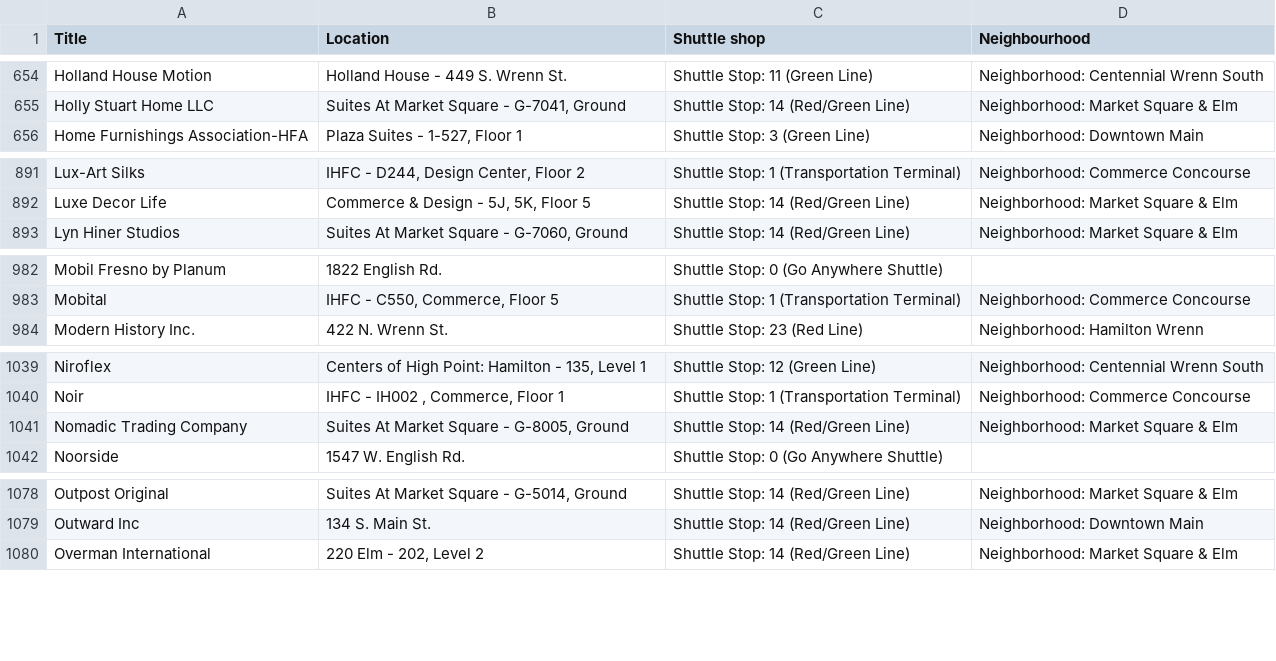
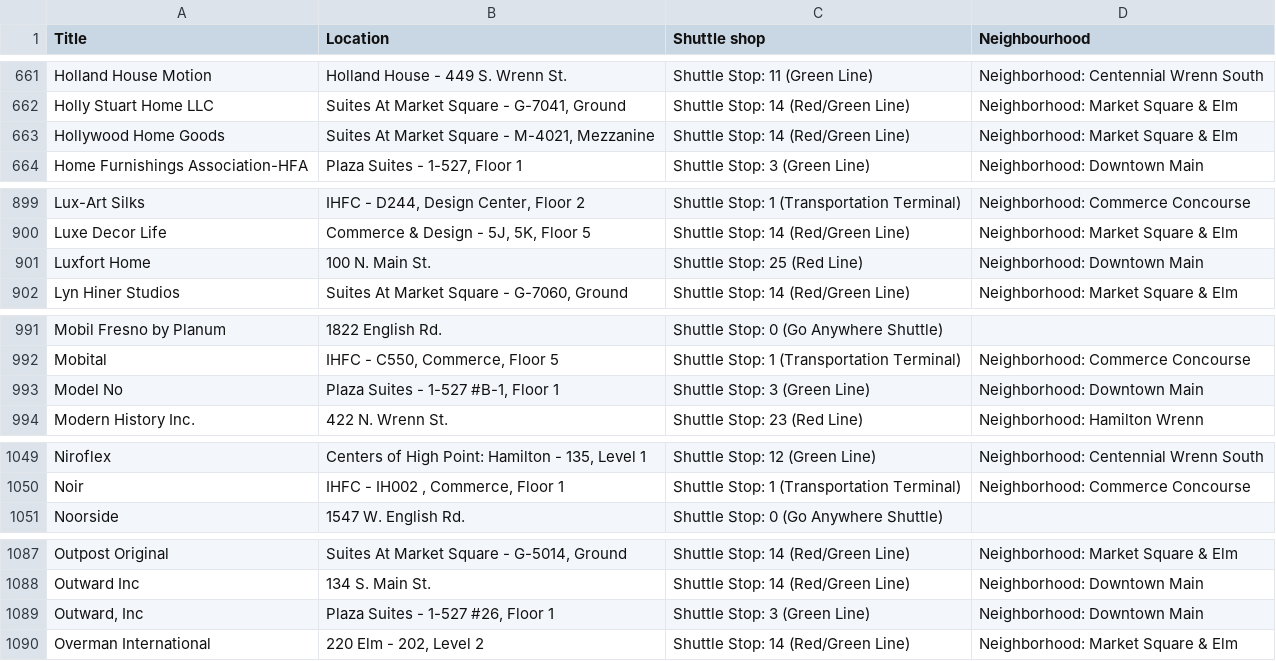
Before and after one commit to faheem77/Data-Scrapping-with-Scrapy, a CSV file: data.csv, drawn as a sheet; only a part is shown, gaps mark what is left out; the diff covers the shown part only.

```diff
--- a/data.csv
+++ b/data.csv
@@ -655,2 +662,3 @@ Holland House Motion,Holland House - 449 S. Wrenn St.,Shuttle Stop: 11 (Green Li
 Holly Stuart Home LLC,"Suites At Market Square - G-7041, Ground",Shuttle Stop: 14 (Red/Green Line),Neighborhood: Market Square & Elm
+Hollywood Home Goods,"Suites At Market Square - M-4021, Mezzanine",Shuttle Stop: 14 (Red/Green Line),Neighborhood: Market Square & Elm
 Home Furnishings Association-HFA,"Plaza Suites - 1-527, Floor 1",Shuttle Stop: 3 (Green Line),Neighborhood: Downtown Main
@@ -892,2 +900,3 @@ Lux-Art Silks,"IHFC - D244, Design Center, Floor 2",Shuttle Stop: 1 (Transportat
 Luxe Decor Life,"Commerce & Design - 5J, 5K, Floor 5",Shuttle Stop: 14 (Red/Green Line),Neighborhood: Market Square & Elm
+Luxfort Home,100 N. Main St. ,Shuttle Stop: 25 (Red Line),Neighborhood: Downtown Main
 Lyn Hiner Studios,"Suites At Market Square - G-7060, Ground",Shuttle Stop: 14 (Red/Green Line),Neighborhood: Market Square & Elm
@@ -983,2 +992,3 @@ Mobil Fresno by Planum,1822 English Rd.,Shuttle Stop: 0 (Go Anywhere Shuttle),
 Mobital,"IHFC - C550, Commerce, Floor 5",Shuttle Stop: 1 (Transportation Terminal),Neighborhood: Commerce Concourse
+Model No,"Plaza Suites - 1-527 #B-1, Floor 1",Shuttle Stop: 3 (Green Line),Neighborhood: Downtown Main
 Modern History Inc.,422 N. Wrenn St.,Shuttle Stop: 23 (Red Line),Neighborhood: Hamilton Wrenn
@@ -1040,3 +1050,2 @@ Niroflex,"Centers of High Point: Hamilton - 135, Level 1",Shuttle Stop: 12 (Gree
 Noir,"IHFC - IH002 , Commerce, Floor 1",Shuttle Stop: 1 (Transportation Terminal),Neighborhood: Commerce Concourse
-Nomadic Trading Company,"Suites At Market Square - G-8005, Ground",Shuttle Stop: 14 (Red/Green Line),Neighborhood: Market Square & Elm
 Noorside,1547 W. English Rd.,Shuttle Stop: 0 (Go Anywhere Shuttle),
@@ -1079,2 +1088,3 @@ Outpost Original,"Suites At Market Square - G-5014, Ground",Shuttle Stop: 14 (Re
 Outward Inc,134 S. Main St. ,Shuttle Stop: 14 (Red/Green Line),Neighborhood: Downtown Main
+"Outward, Inc","Plaza Suites - 1-527 #26, Floor 1",Shuttle Stop: 3 (Green Line),Neighborhood: Downtown Main
 Overman International,"220 Elm - 202, Level 2",Shuttle Stop: 14 (Red/Green Line),Neighborhood: Market Square & Elm
```
Also changed, not shown: 16 added rows, 2 removed rows, 2 moved rows and 14 edited cells elsewhere in this file, 1 other file.
